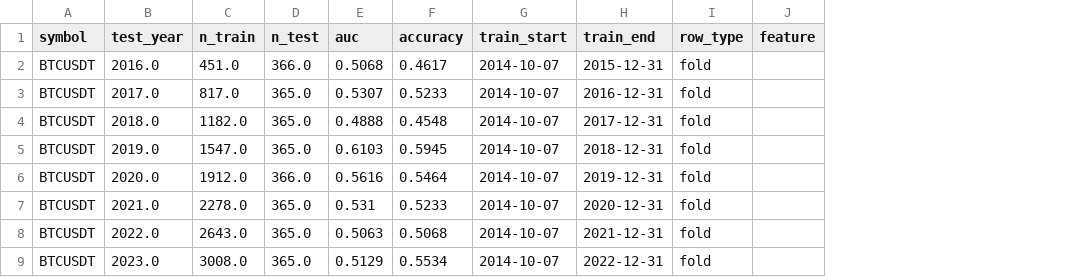
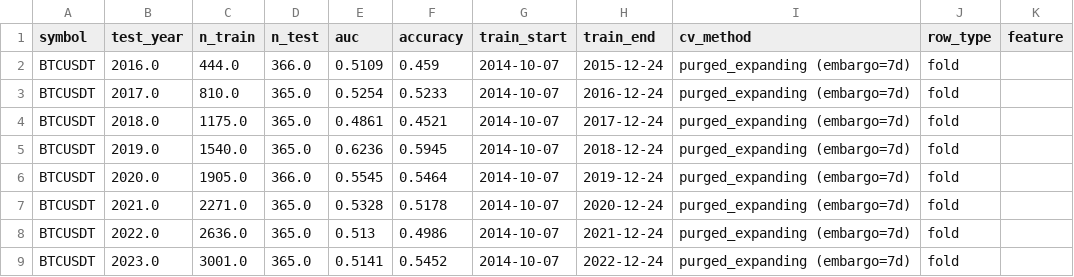
Before and after one commit to AnkeYan/crypto-pattern-lab-demo-FYP, a CSV file: data/xgb_results.csv, drawn as a sheet; only a part is shown; the diff covers the shown part only; the diff names each change by its address in the sheet, - before the commit and + after, or states it on an @@ line.

```diff
--- a/data/xgb_results.csv
+++ b/data/xgb_results.csv
+column I (cv_method), rows 2-9: all purged_expanding (embargo=7d)
-C2 (n_train): 451.0
+C2 (n_train): 444.0
-E2 (auc): 0.5068
+E2 (auc): 0.5109
-F2 (accuracy): 0.4617
+F2 (accuracy): 0.459
-H2 (train_end): 2015-12-31
+H2 (train_end): 2015-12-24
-C3 (n_train): 817.0
+C3 (n_train): 810.0
-E3 (auc): 0.5307
+E3 (auc): 0.5254
-H3 (train_end): 2016-12-31
+H3 (train_end): 2016-12-24
-C4 (n_train): 1182.0
+C4 (n_train): 1175.0
-E4 (auc): 0.4888
+E4 (auc): 0.4861
-F4 (accuracy): 0.4548
+F4 (accuracy): 0.4521
-H4 (train_end): 2017-12-31
+H4 (train_end): 2017-12-24
-C5 (n_train): 1547.0
+C5 (n_train): 1540.0
-E5 (auc): 0.6103
+E5 (auc): 0.6236
-H5 (train_end): 2018-12-31
+H5 (train_end): 2018-12-24
-C6 (n_train): 1912.0
+C6 (n_train): 1905.0
-E6 (auc): 0.5616
+E6 (auc): 0.5545
-H6 (train_end): 2019-12-31
+H6 (train_end): 2019-12-24
-C7 (n_train): 2278.0
+C7 (n_train): 2271.0
-E7 (auc): 0.531
+E7 (auc): 0.5328
-F7 (accuracy): 0.5233
+F7 (accuracy): 0.5178
-H7 (train_end): 2020-12-31
+H7 (train_end): 2020-12-24
-C8 (n_train): 2643.0
+C8 (n_train): 2636.0
-E8 (auc): 0.5063
+E8 (auc): 0.513
-F8 (accuracy): 0.5068
+F8 (accuracy): 0.4986
-H8 (train_end): 2021-12-31
+H8 (train_end): 2021-12-24
-C9 (n_train): 3008.0
+C9 (n_train): 3001.0
-E9 (auc): 0.5129
+E9 (auc): 0.5141
-F9 (accuracy): 0.5534
+F9 (accuracy): 0.5452
-H9 (train_end): 2022-12-31
+H9 (train_end): 2022-12-24
```
Also changed, not shown: 61 edited cells elsewhere in this file, 7 other files.
